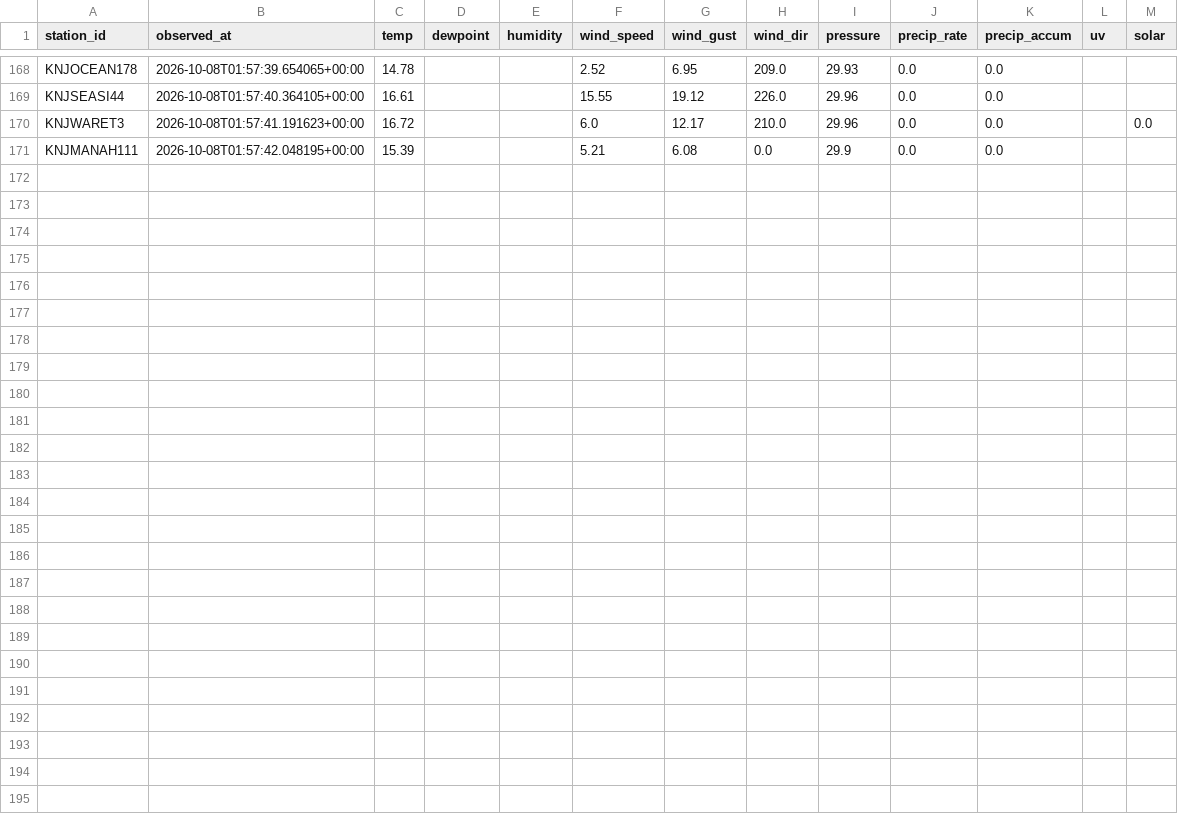
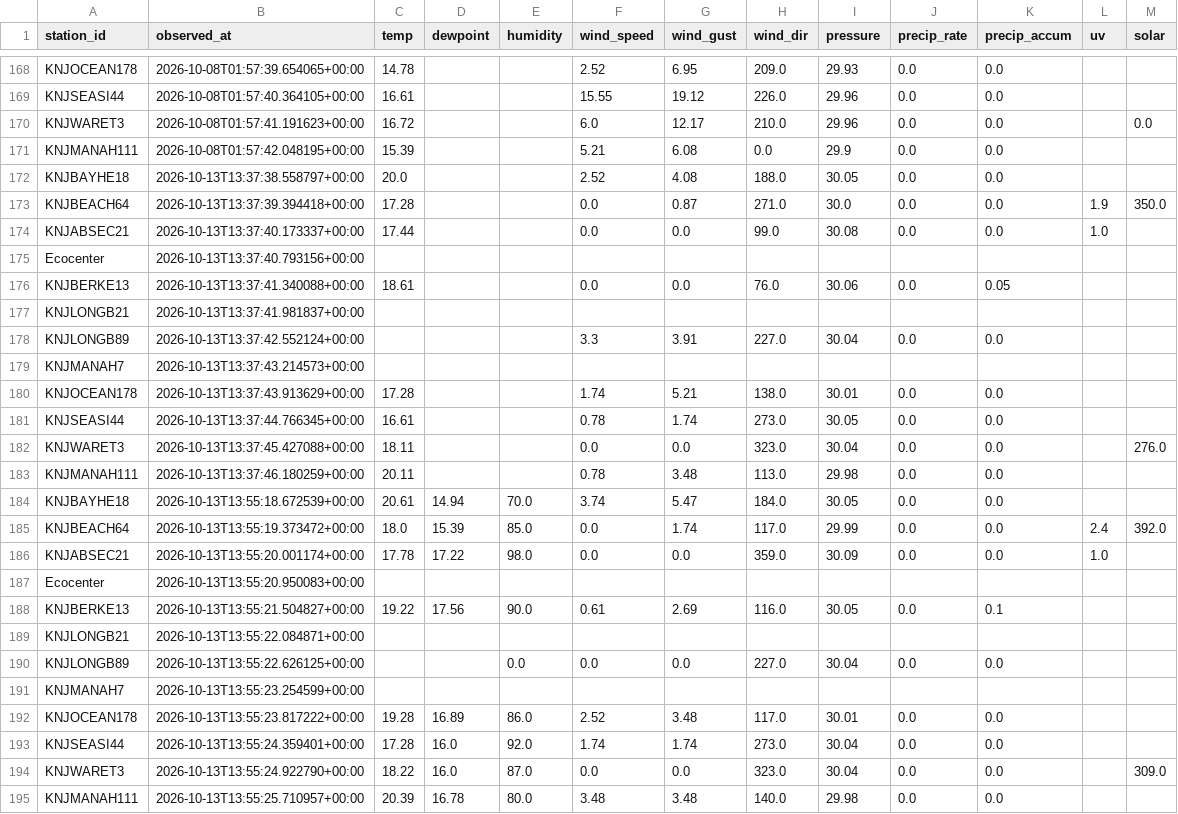
Before and after one commit to Krupamc/Weather-underground-status-scraper, a CSV file: data/scraped_data_2026-10.csv, drawn as a sheet; only a part is shown, gaps mark what is left out; the diff names each change by its address in the sheet, - before the commit and + after, or states it on an @@ line.

Commit message:
Dew Point and humidity collection fixed

```diff
--- a/data/scraped_data_2026-10.csv
+++ b/data/scraped_data_2026-10.csv
+row 172: KNJBAYHE18 | 2026-10-13T13:37:38.558797+00:00 | 20.0 |  |  | 2.52 | 4.08 | 188.0 | 30.05 | 0.0 | 0.0
+row 173: KNJBEACH64 | 2026-10-13T13:37:39.394418+00:00 | 17.28 |  |  | 0.0 | 0.87 | 271.0 | 30.0 | 0.0 | 0.0 | 1.9 | 350.0
+row 174: KNJABSEC21 | 2026-10-13T13:37:40.173337+00:00 | 17.44 |  |  | 0.0 | 0.0 | 99.0 | 30.08 | 0.0 | 0.0 | 1.0
+row 175: Ecocenter | 2026-10-13T13:37:40.793156+00:00
+row 176: KNJBERKE13 | 2026-10-13T13:37:41.340088+00:00 | 18.61 |  |  | 0.0 | 0.0 | 76.0 | 30.06 | 0.0 | 0.05
+row 177: KNJLONGB21 | 2026-10-13T13:37:41.981837+00:00
+row 178: KNJLONGB89 | 2026-10-13T13:37:42.552124+00:00 |  |  |  | 3.3 | 3.91 | 227.0 | 30.04 | 0.0 | 0.0
+row 179: KNJMANAH7 | 2026-10-13T13:37:43.214573+00:00
+row 180: KNJOCEAN178 | 2026-10-13T13:37:43.913629+00:00 | 17.28 |  |  | 1.74 | 5.21 | 138.0 | 30.01 | 0.0 | 0.0
+row 181: KNJSEASI44 | 2026-10-13T13:37:44.766345+00:00 | 16.61 |  |  | 0.78 | 1.74 | 273.0 | 30.05 | 0.0 | 0.0
+row 182: KNJWARET3 | 2026-10-13T13:37:45.427088+00:00 | 18.11 |  |  | 0.0 | 0.0 | 323.0 | 30.04 | 0.0 | 0.0 |  | 276.0
+row 183: KNJMANAH111 | 2026-10-13T13:37:46.180259+00:00 | 20.11 |  |  | 0.78 | 3.48 | 113.0 | 29.98 | 0.0 | 0.0
+row 184: KNJBAYHE18 | 2026-10-13T13:55:18.672539+00:00 | 20.61 | 14.94 | 70.0 | 3.74 | 5.47 | 184.0 | 30.05 | 0.0 | 0.0
+row 185: KNJBEACH64 | 2026-10-13T13:55:19.373472+00:00 | 18.0 | 15.39 | 85.0 | 0.0 | 1.74 | 117.0 | 29.99 | 0.0 | 0.0 | 2.4 | 392.0
+row 186: KNJABSEC21 | 2026-10-13T13:55:20.001174+00:00 | 17.78 | 17.22 | 98.0 | 0.0 | 0.0 | 359.0 | 30.09 | 0.0 | 0.0 | 1.0
+row 187: Ecocenter | 2026-10-13T13:55:20.950083+00:00
+row 188: KNJBERKE13 | 2026-10-13T13:55:21.504827+00:00 | 19.22 | 17.56 | 90.0 | 0.61 | 2.69 | 116.0 | 30.05 | 0.0 | 0.1
+row 189: KNJLONGB21 | 2026-10-13T13:55:22.084871+00:00
+row 190: KNJLONGB89 | 2026-10-13T13:55:22.626125+00:00 |  |  | 0.0 | 0.0 | 0.0 | 227.0 | 30.04 | 0.0 | 0.0
+row 191: KNJMANAH7 | 2026-10-13T13:55:23.254599+00:00
+row 192: KNJOCEAN178 | 2026-10-13T13:55:23.817222+00:00 | 19.28 | 16.89 | 86.0 | 2.52 | 3.48 | 117.0 | 30.01 | 0.0 | 0.0
+row 193: KNJSEASI44 | 2026-10-13T13:55:24.359401+00:00 | 17.28 | 16.0 | 92.0 | 1.74 | 1.74 | 273.0 | 30.04 | 0.0 | 0.0
+row 194: KNJWARET3 | 2026-10-13T13:55:24.922790+00:00 | 18.22 | 16.0 | 87.0 | 0.0 | 0.0 | 323.0 | 30.04 | 0.0 | 0.0 |  | 309.0
+row 195: KNJMANAH111 | 2026-10-13T13:55:25.710957+00:00 | 20.39 | 16.78 | 80.0 | 3.48 | 3.48 | 140.0 | 29.98 | 0.0 | 0.0
```
Also changed, not shown: 5 other files.
